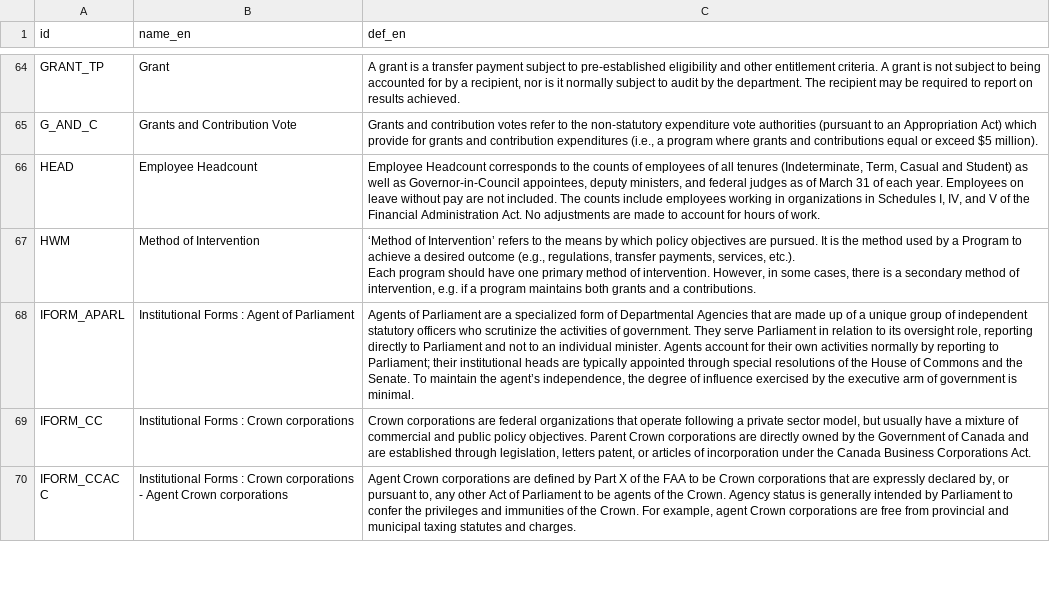
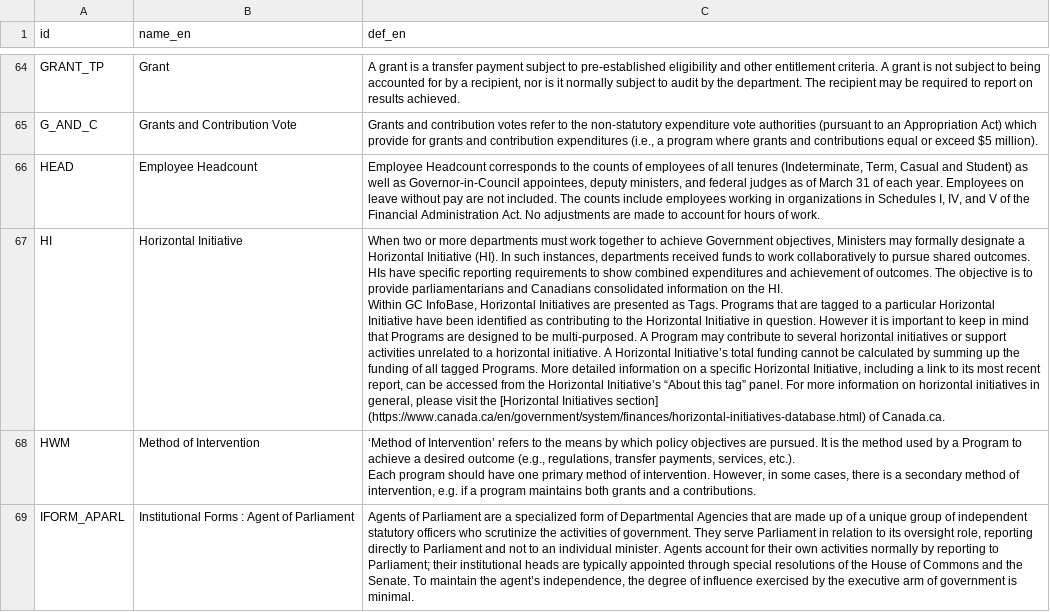
Before and after one commit to TBS-EACPD/infobase, a CSV file: data/glossary_en.csv, drawn as a sheet; only a part is shown, gaps mark what is left out; the shorter side is filled out with more unchanged rows; ↵ is a line break in a cell; the diff names each change by its address in the sheet, - before the commit and + after, or states it on an @@ line.

```diff
--- a/data/glossary_en.csv
+++ b/data/glossary_en.csv
+row 67: HI | Horizontal Initiative | When two or more departments must work together to achieve Government objectives, Ministers may formally designate a Horizontal Initiative (HI). In such instances, departments received funds to work collaboratively to pursue shared outcomes. HIs have specific reporting requirements to show combined expenditures and achievement of outcomes. The objective is to provide parliamentarians and Canadians consolidated information on the HI. ↵ Within GC InfoBase, Horizontal Initiatives are presented as Tags. Programs that are tagged to a particular Horizontal Initiative have been identified as contributing to the Horizontal Initiative in question. However it is important to keep in mind that Programs are designed to be multi-purposed. A Program may contribute to several horizontal initiatives or support activities unrelated to a horizontal initiative. A Horizontal Initiative’s total funding cannot be calculated by summing up the funding of all tagged Programs. More detailed information on a specific Horizontal Initiative, including a link to its most recent report, can be accessed from the Horizontal Initiative’s “About this tag” panel. For more information on horizontal initiatives in general, please visit the [Horizontal Initiatives section] (https://www.canada.ca/en/government/system/finances/horizontal-initiatives-database.html) of Canada.ca.
```
Also changed, not shown: data/glossary_fr.csv, data/tags_to_programs.csv, 1 other file.
